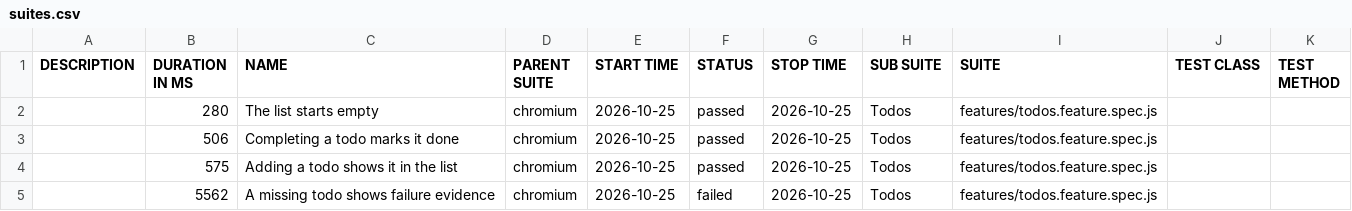
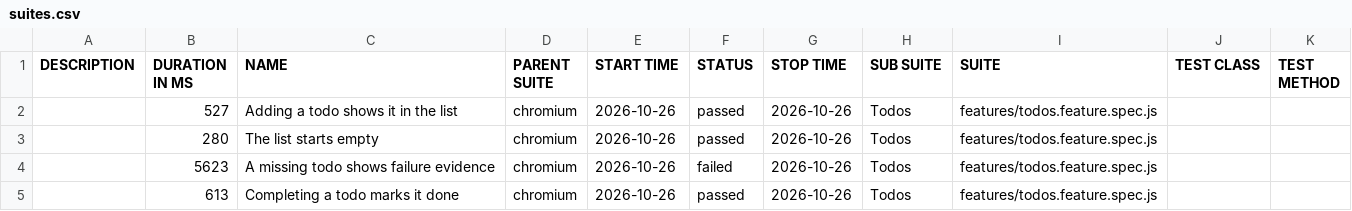
Before and after one commit to qaherasymchuk/js-playwright-bdd-example, a CSV file: regression/data/suites.csv, drawn as a sheet.

Commit message:
Publish regression Allure report 5ab41c72588d437bb5929e313199fcf776fa6bdc

```diff
--- a/regression/data/suites.csv
+++ b/regression/data/suites.csv
@@ -1,5 +1,5 @@
 "DESCRIPTION","DURATION IN MS","NAME","PARENT SUITE","START TIME","STATUS","STOP TIME","SUB SUITE","SUITE","TEST CLASS","TEST METHOD"
-"","280","The list starts empty","chromium","2026-10-25","passed","2026-10-25","Todos","features/todos.feature.spec.js","",""
-"","506","Completing a todo marks it done","chromium","2026-10-25","passed","2026-10-25","Todos","features/todos.feature.spec.js","",""
-"","575","Adding a todo shows it in the list","chromium","2026-10-25","passed","2026-10-25","Todos","features/todos.feature.spec.js","",""
-"","5562","A missing todo shows failure evidence","chromium","2026-10-25","failed","2026-10-25","Todos","features/todos.feature.spec.js","",""
+"","527","Adding a todo shows it in the list","chromium","2026-10-26","passed","2026-10-26","Todos","features/todos.feature.spec.js","",""
+"","280","The list starts empty","chromium","2026-10-26","passed","2026-10-26","Todos","features/todos.feature.spec.js","",""
+"","5623","A missing todo shows failure evidence","chromium","2026-10-26","failed","2026-10-26","Todos","features/todos.feature.spec.js","",""
+"","613","Completing a todo marks it done","chromium","2026-10-26","passed","2026-10-26","Todos","features/todos.feature.spec.js","",""
```
Also changed, not shown: 32 other files.
